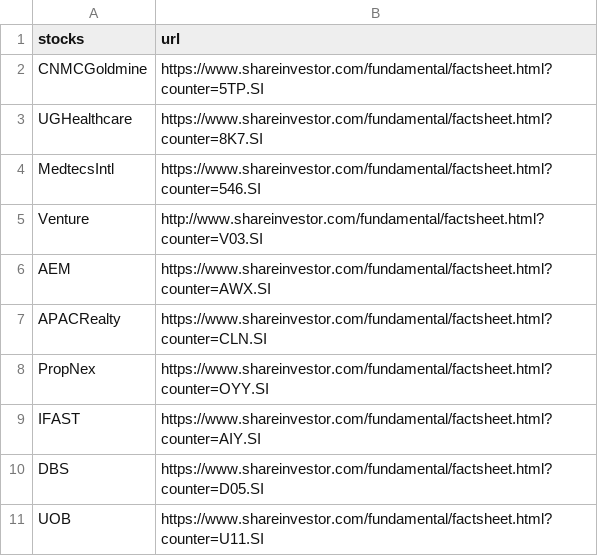
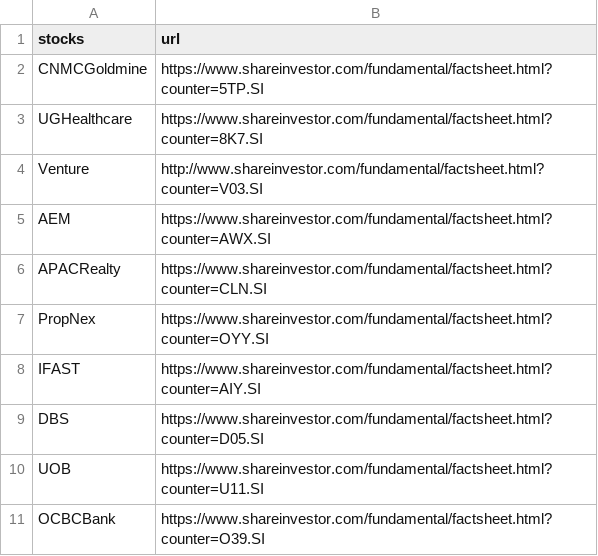
Before and after one commit to weiweiweave/Colab, a CSV file: live/stocks.csv, drawn as a sheet; only a part is shown; the shorter side is filled out with more unchanged rows; the diff names each change by its address in the sheet, - before the commit and + after, or states it on an @@ line.

Commit message:
Update stocks.csv

```diff
--- a/live/stocks.csv
+++ b/live/stocks.csv
-row 4: MedtecsIntl | https://www.shareinvestor.com/fundamental/factsheet.html?counter=546.SI
```
